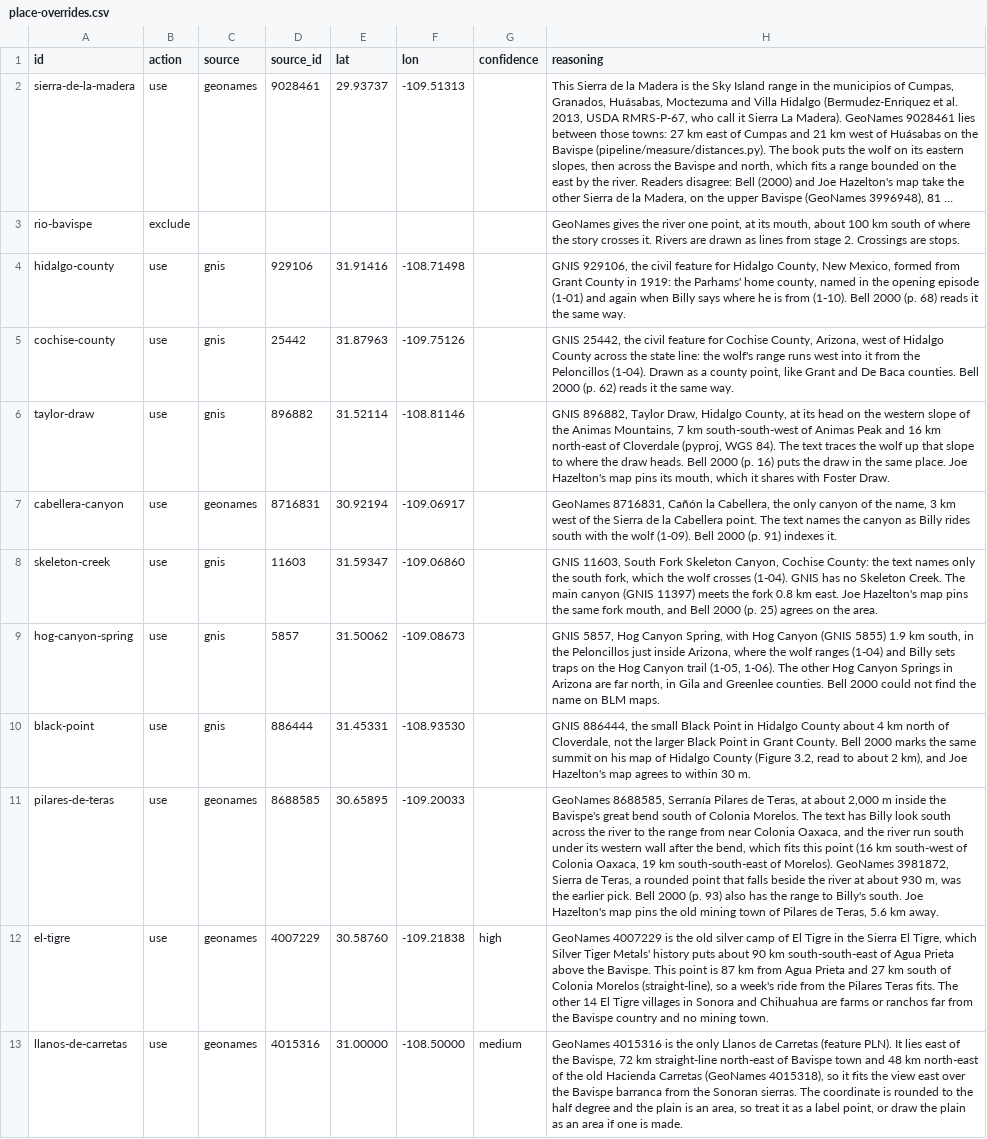
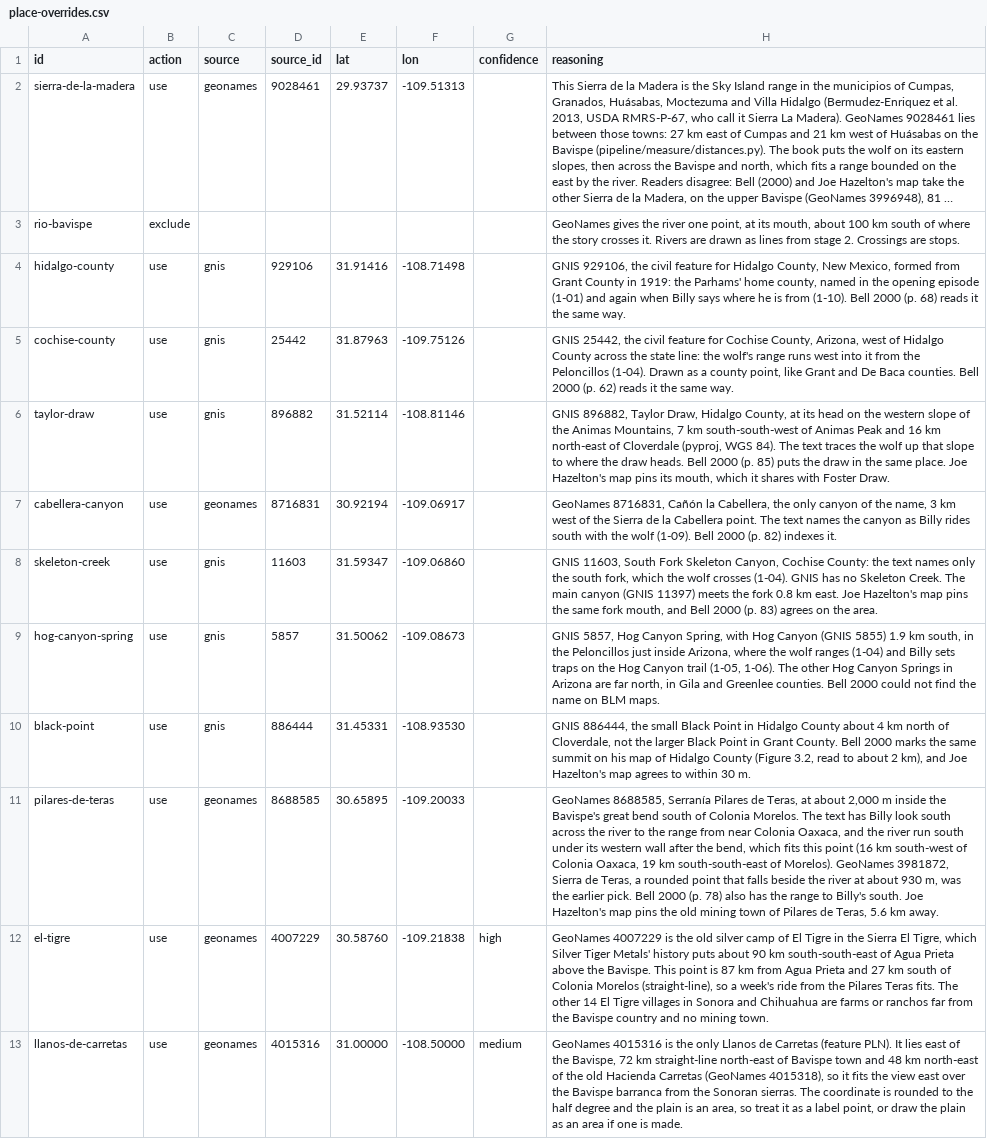
Before and after one commit to JBurkinshaw/crossing-map, a CSV file: pipeline/seeds/place-overrides.csv, drawn as a sheet; only a part is shown; long unchanged cells end in …; the diff names each change by its address in the sheet, - before the commit and + after, or states it on an @@ line.

```diff
--- a/pipeline/seeds/place-overrides.csv
+++ b/pipeline/seeds/place-overrides.csv
-H6 (reasoning): …2000 (p. 16) puts the…
+H6 (reasoning): …2000 (p. 85) puts the…
-H7 (reasoning): …2000 (p. 91) indexes it.
+H7 (reasoning): …2000 (p. 82) indexes it.
-H8 (reasoning): …2000 (p. 25) agrees on…
+H8 (reasoning): …2000 (p. 83) agrees on…
-H11 (reasoning): …2000 (p. 93) also has…
+H11 (reasoning): …2000 (p. 78) also has…
```
Also changed, not shown: pipeline/seeds/places.csv, pipeline/seeds/stops.csv, 9 other files.
